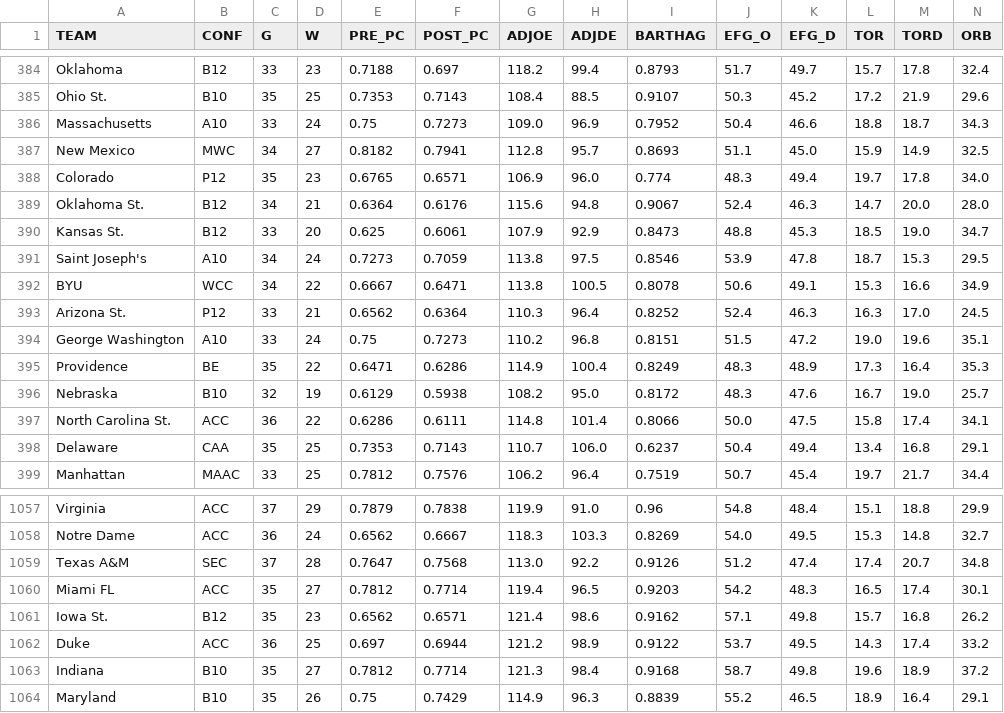
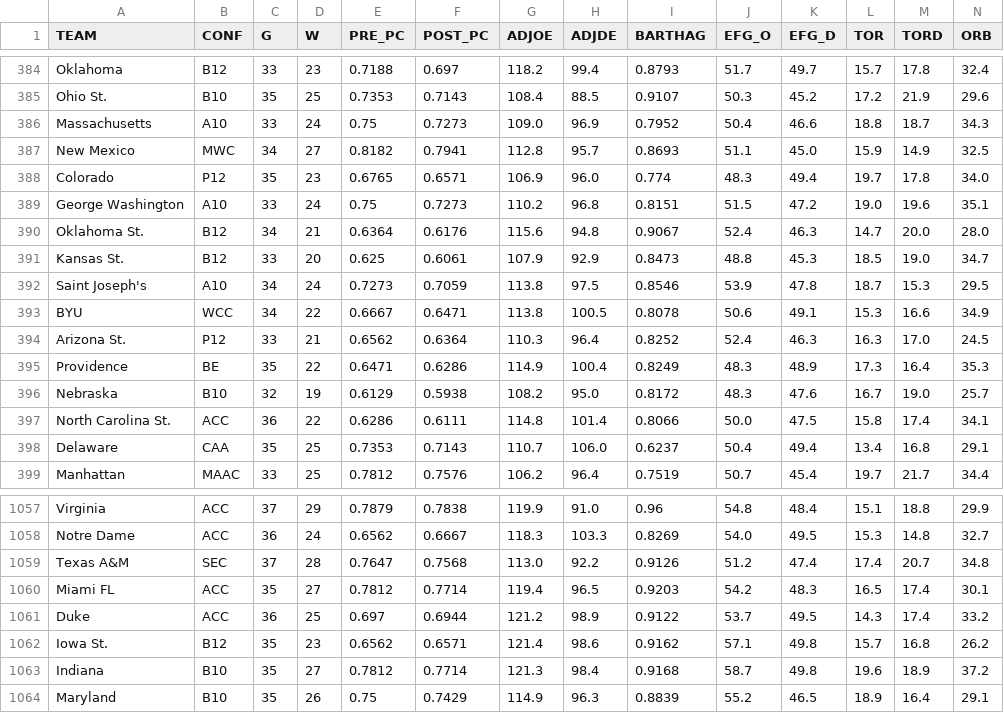
Before and after one commit to DBeick/college-basketball, a CSV file: datasets/cbbAll.csv, drawn as a sheet; only a part is shown, gaps mark what is left out; removed rows and columns are numbered as before the commit, all else as after; rows hold the shown columns only; the diff names each change by its address in the sheet, - before the commit and + after, or states it on an @@ line.

```diff
--- a/datasets/cbbAll.csv
+++ b/datasets/cbbAll.csv
+row 389: George Washington | A10 | 33 | 24 | 0.75 | 0.7273 | 110.2 | 96.8 | 0.8151 | 51.5 | 47.2 | 19.0 | 19.6 | 35.1
-row 394: George Washington | A10 | 33 | 24 | 0.75 | 0.7273 | 110.2 | 96.8 | 0.8151 | 51.5 | 47.2 | 19.0 | 19.6 | 35.1
-row 1061: Iowa St. | B12 | 35 | 23 | 0.6562 | 0.6571 | 121.4 | 98.6 | 0.9162 | 57.1 | 49.8 | 15.7 | 16.8 | 26.2
+row 1062: Iowa St. | B12 | 35 | 23 | 0.6562 | 0.6571 | 121.4 | 98.6 | 0.9162 | 57.1 | 49.8 | 15.7 | 16.8 | 26.2
```
Also changed, not shown: 4 other files.
